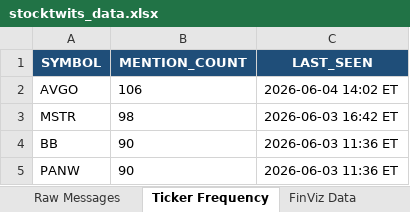
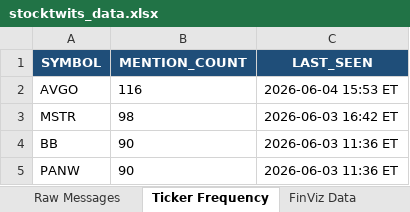
Before and after one commit to 7scgb4t8vc-cpu/stocktwits-collector, an Excel workbook: data/stocktwits_data.xlsx, sheet Ticker Frequency, drawn as a sheet; only a part is shown; values as stored, in another font and other column widths than the file's, no borders; the diff covers the shown part only; the diff names each change by its address in the sheet, - before the commit and + after, or states it on an @@ line.

```diff
--- a/data/stocktwits_data.xlsx (sheet Ticker Frequency)
+++ b/data/stocktwits_data.xlsx (sheet Ticker Frequency)
-B2 (MENTION_COUNT): 106
+B2 (MENTION_COUNT): 116
-C2 (LAST_SEEN): 2026-06-04 14:02 ET
+C2 (LAST_SEEN): 2026-06-04 15:53 ET
```
Also changed, not shown: 8 added rows, 6 removed rows and 2 edited cells elsewhere in this sheet, sheet Raw Messages, sheet FinViz Data, 4 other files.
